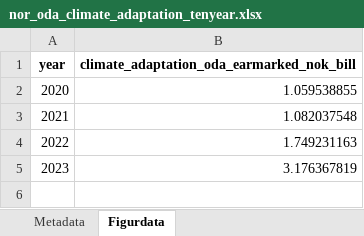
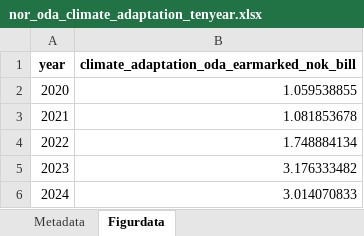
Before and after one commit to noradno/tst-report-2025-public-data, an Excel workbook: xlsx/nor_oda_climate_adaptation_tenyear.xlsx, sheet Figurdata, drawn as a sheet; values as stored, in another font and other column widths than the file's, no borders; the diff names each change by its address in the sheet, - before the commit and + after, or states it on an @@ line.

```diff
--- a/xlsx/nor_oda_climate_adaptation_tenyear.xlsx (sheet Figurdata)
+++ b/xlsx/nor_oda_climate_adaptation_tenyear.xlsx (sheet Figurdata)
-B3: 1.082037548
+B3: 1.081853678
-B4: 1.749231163
+B4: 1.748884134
-B5: 3.176367819
+B5: 3.176333482
+row 6: 2024 | 3.014070833
```
Also changed, not shown: sheet Metadata, xlsx/nor_oda_countries_topten_oneyear.xlsx, xlsx/nor_oda_disabilityinclusion_tenyear.xlsx, 29 other files.
